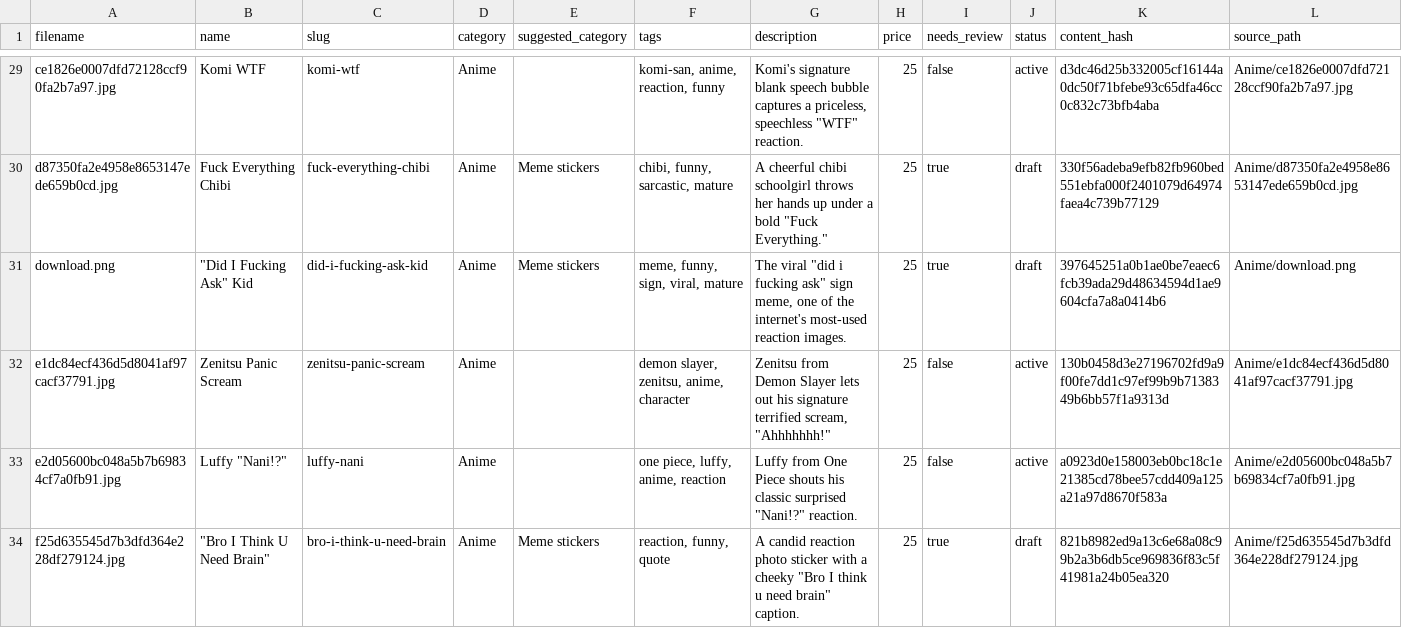
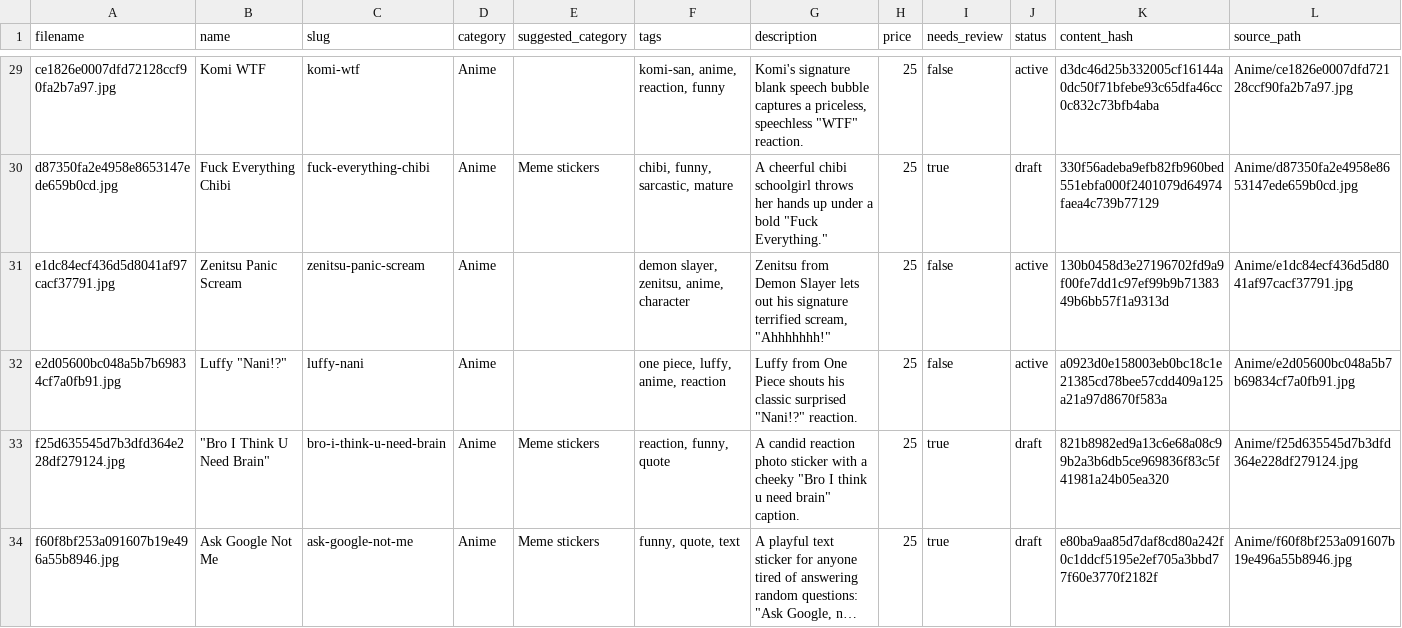
Before and after one commit to yuvakrisshnan-rgb/Stick_Hive, a CSV file: stickers.csv, drawn as a sheet; only a part is shown, gaps mark what is left out; the shorter side is filled out with more unchanged rows; long unchanged cells end in ….

Commit message:
Permanently exclude the identifiable child-photo sticker
Removes the "did-i-fucking-ask-kid" row from stickers.csv - a real,
identifiable photo of a young, non-consenting child used as the product
image itself, flagged during intake as needing a decision beyond
ordinary needs_review. Adds its source path to sticker-intake.mjs's
EXCLUDED_SOURCE_PATHS so it can never be re-scanned, re-seeded, or
uploaded by any future run.

```diff
--- a/stickers.csv
+++ b/stickers.csv
@@ -30,3 +30,2 @@ ce1826e0007dfd72128ccf90fa2b7a97.jpg,Komi WTF,komi-wtf,Anime,,"komi-san, anime,
 d87350fa2e4958e8653147ede659b0cd.jpg,Fuck Everything Chibi,fuck-everything-chibi,Anime,Meme stickers,"chibi, funny, sarcastic, mature","A cheerful chibi schoolgirl throws her hands up under a bold ""Fuck Everything.""",25,true,draft,330f56adeba9efb82fb960bed551ebfa000f2401079d64974faea4c739b77129,Anime/d87350fa2e4958e8653147ede659b0cd.jpg
-download.png,"""Did I Fucking Ask"" Kid",did-i-fucking-ask-kid,Anime,Meme stickers,"meme, funny, sign, viral, mature","The viral ""did i fucking ask"" sign meme, one of the internet's most-used reaction images.",25,true,draft,397645251a0b1ae0be7eaec6fcb39ada29d48634594d1ae9604cfa7a8a0414b6,Anime/download.png
 e1dc84ecf436d5d8041af97cacf37791.jpg,Zenitsu Panic Scream,zenitsu-panic-scream,Anime,,"demon slayer, zenitsu, anime, character","Zenitsu from Demon Slayer lets out his signature terrified scream, ""Ahhhhhhh!""",25,false,active,130b0458d3e27196702fd9a9f00fe7dd1c97ef99b9b7138349b6bb57f1a9313d,Anime/e1dc84ecf436d5d8041af97cacf37791.jpg
```
Also changed, not shown: 1 other file.
